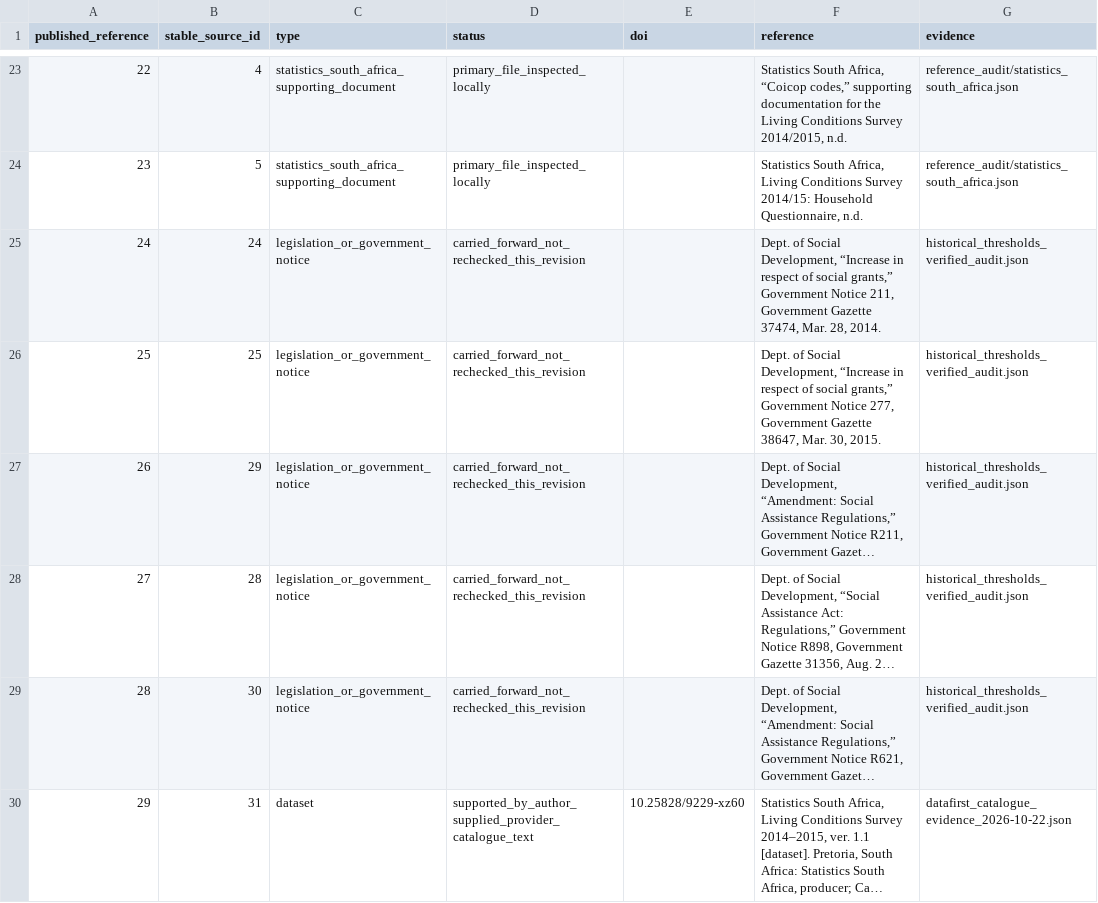
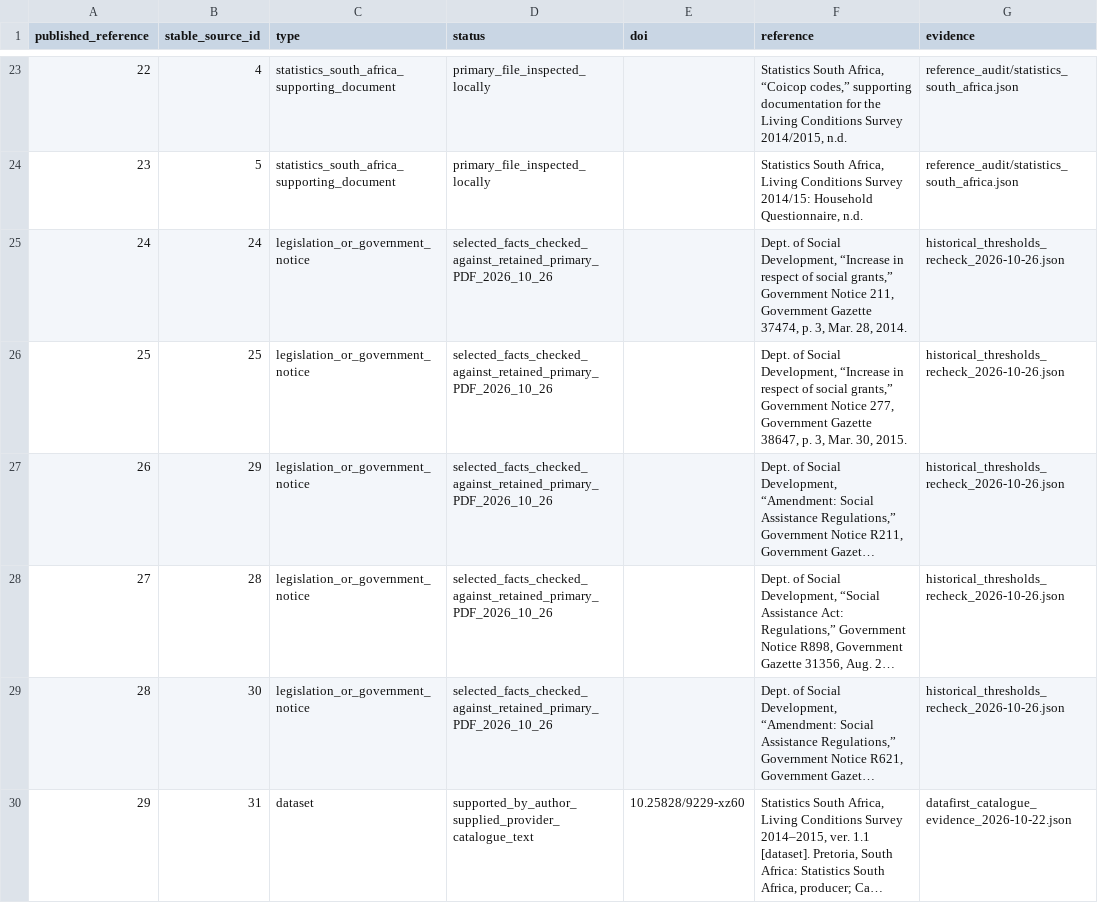
Before and after one commit to Oluhle1/Research-Project, a CSV file: paper/reference_verification.csv, drawn as a sheet; only a part is shown, gaps mark what is left out; long unchanged cells end in …; the diff names each change by its address in the sheet, - before the commit and + after, or states it on an @@ line.

Commit message:
Address remaining second supervisor feedback within paper scope
Separate weighted and unweighted Table V statistics with grouped headers, recheck historical legal and survey anchors, clarify exploratory coding and internal validation limits, and state the principal workflow contribution. Preserve already-addressed material, scientific results and the eight-page IEEE layout. Record fresh publisher/thesis requests as blocked rather than verified, and refresh delivery and scoped audit files.

```diff
--- a/paper/reference_verification.csv
+++ b/paper/reference_verification.csv
-D25:D29 (status): carried_forward_not_rechecked_this_revision
+D25:D29 (status): selected_facts_checked_against_retained_primary_PDF_2026_10_26
-F25 (reference): …Gazette 37474, Mar. 28,…
+F25 (reference): …Gazette 37474, p. 3, Mar. 28,…
-G25:G29 (evidence): historical_thresholds_verified_audit.json
+G25:G29 (evidence): historical_thresholds_recheck_2026-10-26.json
-F26 (reference): …Gazette 38647, Mar. 30,…
+F26 (reference): …Gazette 38647, p. 3, Mar. 30,…
```
Also changed, not shown: 20 other files.
